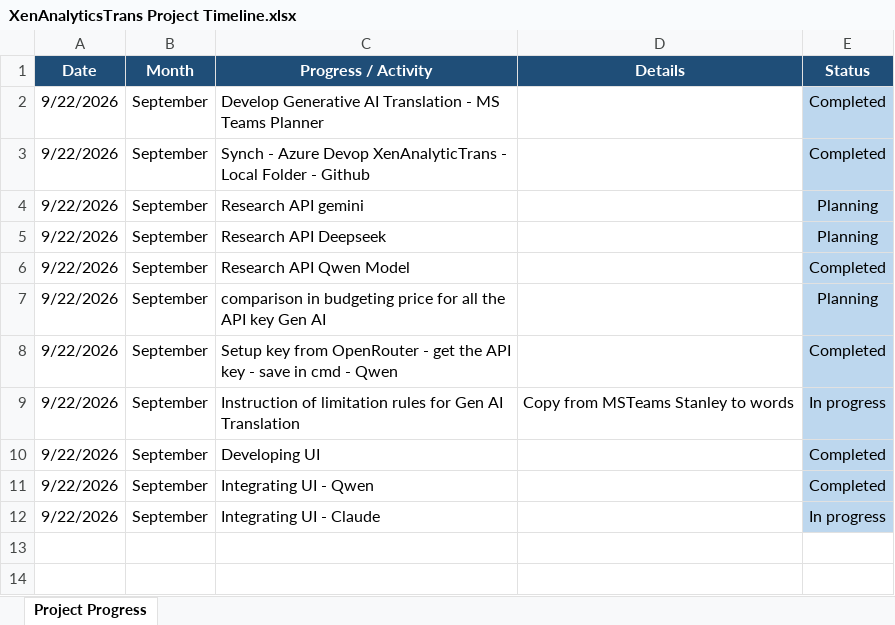
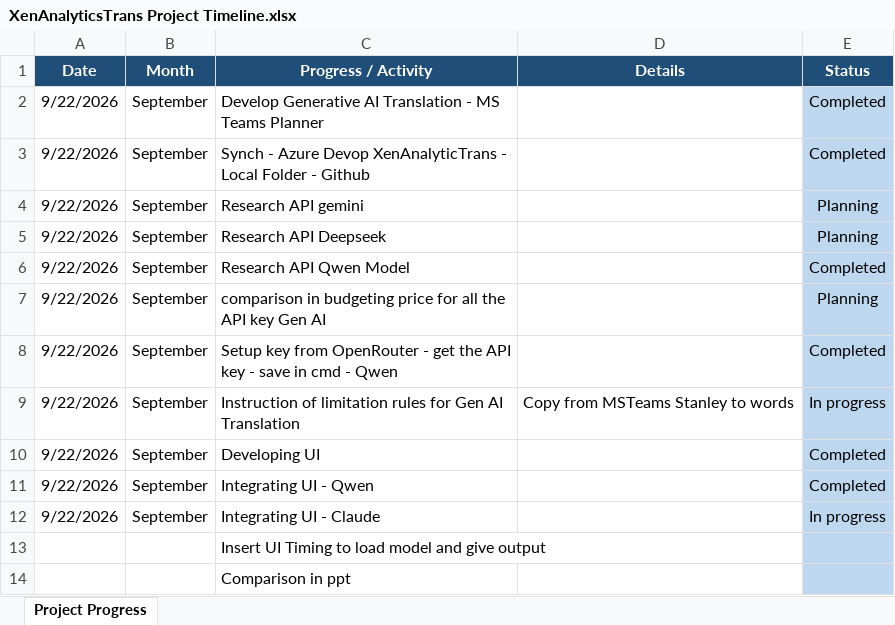
Before and after one commit to Syaziyah30/XenAnalyticTransl, an Excel workbook: Reference/XenAnalyticsTrans Project Timeline.xlsx, sheet Project Progress, drawn as a sheet; values as stored, in another font and other column widths than the file's, no borders; conditional formats not drawn; the diff names each change by its address in the sheet, - before the commit and + after, or states it on an @@ line.

Commit message:
Table - output for different model

```diff
--- a/Reference/XenAnalyticsTrans Project Timeline.xlsx (sheet Project Progress)
+++ b/Reference/XenAnalyticsTrans Project Timeline.xlsx (sheet Project Progress)
+row 13:  |  | Insert UI Timing to load model and give output
+row 14:  |  | Comparison in ppt
```
Also changed, not shown: 1 other file.
